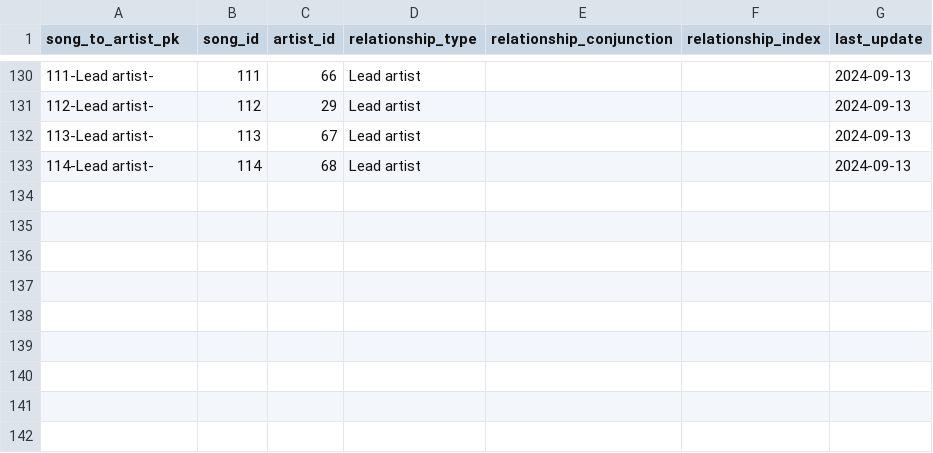
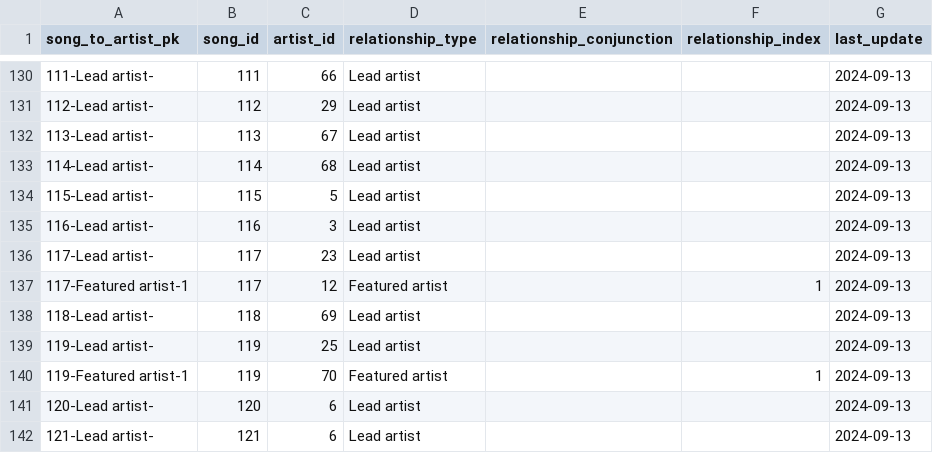
Before and after one commit to jwmanahan/billboard, a CSV file: source_data/song_to_artist.csv, drawn as a sheet; only a part is shown, gaps mark what is left out; the diff names each change by its address in the sheet, - before the commit and + after, or states it on an @@ line.

```diff
--- a/source_data/song_to_artist.csv
+++ b/source_data/song_to_artist.csv
+row 134: 115-Lead artist- | 115 | 5 | Lead artist |  |  | 2024-09-13
+row 135: 116-Lead artist- | 116 | 3 | Lead artist |  |  | 2024-09-13
+row 136: 117-Lead artist- | 117 | 23 | Lead artist |  |  | 2024-09-13
+row 137: 117-Featured artist-1 | 117 | 12 | Featured artist |  | 1 | 2024-09-13
+row 138: 118-Lead artist- | 118 | 69 | Lead artist |  |  | 2024-09-13
+row 139: 119-Lead artist- | 119 | 25 | Lead artist |  |  | 2024-09-13
+row 140: 119-Featured artist-1 | 119 | 70 | Featured artist |  | 1 | 2024-09-13
+row 141: 120-Lead artist- | 120 | 6 | Lead artist |  |  | 2024-09-13
+row 142: 121-Lead artist- | 121 | 6 | Lead artist |  |  | 2024-09-13
```
Also changed, not shown: source_data/artist.csv, source_data/billboard_ranking.csv, 3 other files.
